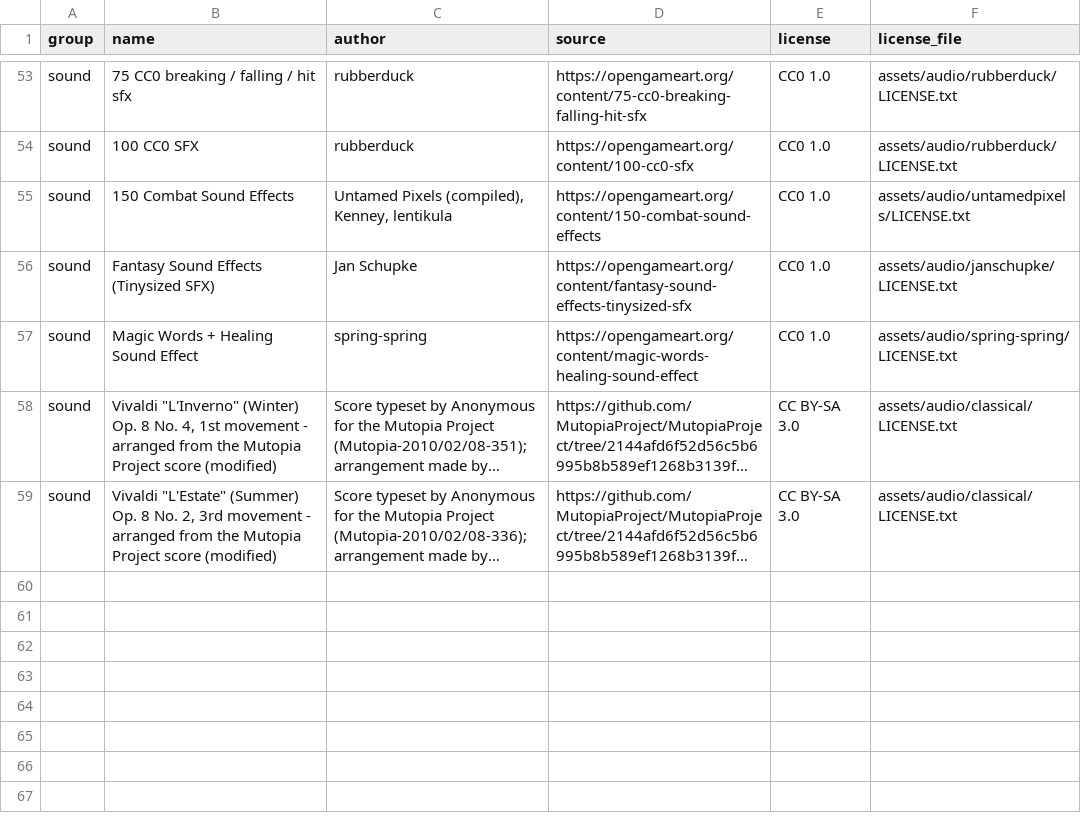
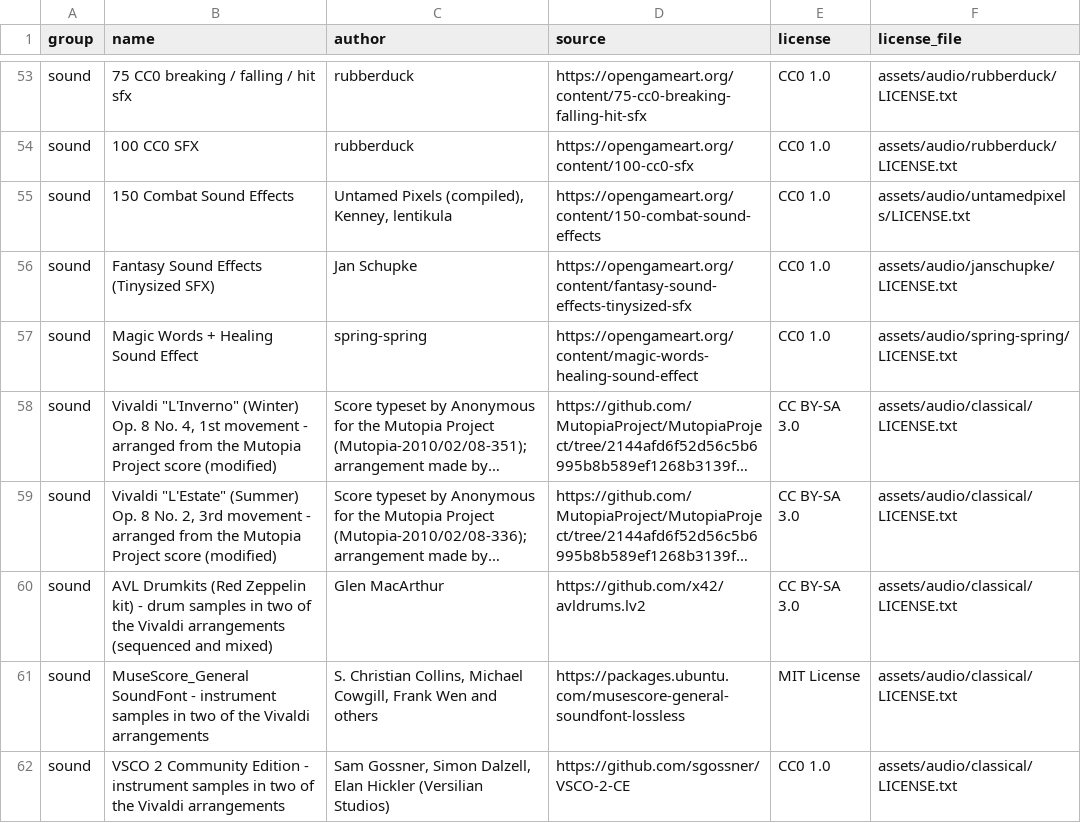
Before and after one commit to mattyan1053/pj-legion, a CSV file: game/credits.csv, drawn as a sheet; only a part is shown, gaps mark what is left out; long unchanged cells end in …; the diff names each change by its address in the sheet, - before the commit and + after, or states it on an @@ line.

```diff
--- a/game/credits.csv
+++ b/game/credits.csv
+row 60: sound | AVL Drumkits (Red Zeppelin kit) - drum samples in two of the Vivaldi arrangements (sequenced and mixed) | Glen MacArthur | https://github.com/x42/avldrums.lv2 | CC BY-SA 3.0 | assets/audio/classical/LICENSE.txt
+row 61: sound | MuseScore_General SoundFont - instrument samples in two of the Vivaldi arrangements | S. Christian Collins, Michael Cowgill, Frank Wen and others | https://packages.ubuntu.com/musescore-general-soundfont-lossless | MIT License | assets/audio/classical/LICENSE.txt
+row 62: sound | VSCO 2 Community Edition - instrument samples in two of the Vivaldi arrangements | Sam Gossner, Simon Dalzell, Elan Hickler (Versilian Studios) | https://github.com/sgossner/VSCO-2-CE | CC0 1.0 | assets/audio/classical/LICENSE.txt
```
Also changed, not shown: game/text/menus.csv, 21 other files.
